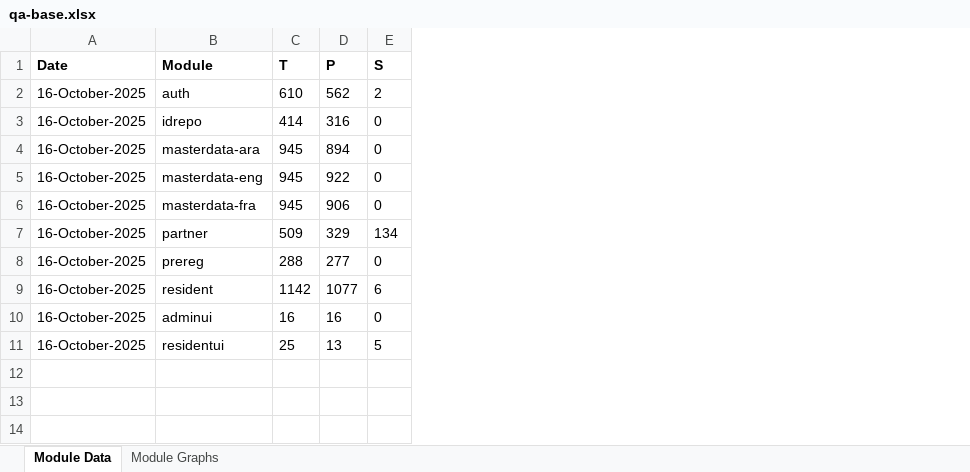
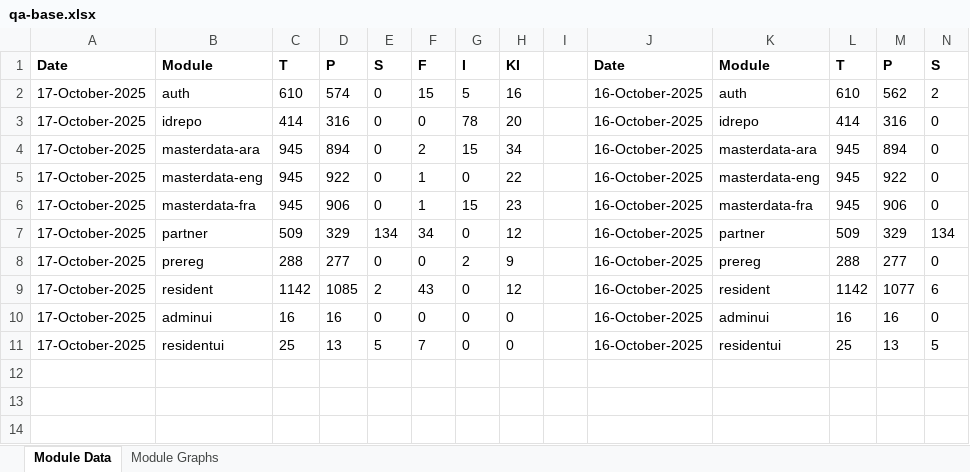
Before and after one commit to mosip/test-management, an Excel workbook: minio-report-tracker/xlxs/qa-base.xlsx, sheet Module Data, drawn as a sheet; only a part is shown; values as stored, in another font and other column widths than the file's, no borders; the diff names each change by its address in the sheet, - before the commit and + after, or states it on an @@ line.

```diff
--- a/minio-report-tracker/xlxs/qa-base.xlsx (sheet Module Data)
+++ b/minio-report-tracker/xlxs/qa-base.xlsx (sheet Module Data)
+column A, rows 1-11: Date | 17-October-2025 | 17-October-2025 | 17-October-2025 | 17-October-2025 | 17-October-2025 | 17-October-2025 | 17-October-2025 | 17-October-2025 | 17-October-2025 | 17-October-2025
+column B, rows 1-11: Module | auth | idrepo | masterdata-ara | masterdata-eng | masterdata-fra | partner | prereg | resident | adminui | residentui
+column C, rows 1-11: T | 610 | 414 | 945 | 945 | 945 | 509 | 288 | 1142 | 16 | 25
+column D, rows 1-11: P | 574 | 316 | 894 | 922 | 906 | 329 | 277 | 1085 | 16 | 13
+column E, rows 1-11: S | 0 | 0 | 0 | 0 | 0 | 134 | 0 | 2 | 0 | 5
+column F, rows 1-11: F | 15 | 0 | 2 | 1 | 1 | 34 | 0 | 43 | 0 | 7
+column G, rows 1-11: I | 5 | 78 | 15 | 0 | 15 | 0 | 2 | 0 | 0 | 0
+column H, rows 1-11: KI | 16 | 20 | 34 | 22 | 23 | 12 | 9 | 12 | 0 | 0
+column I, empty
```
Also changed, not shown: charts or pictures, minio-report-tracker/xlxs/cellbox21.xlsx, minio-report-tracker/xlxs/collab.xlsx, 17 other files.
